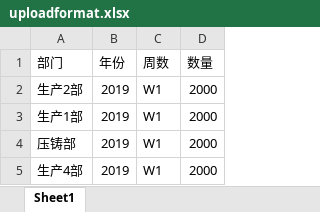
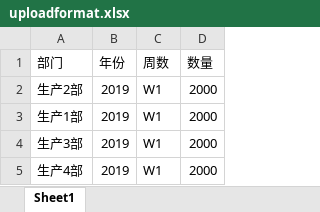
Before and after one commit to PGIMES/MES, an Excel workbook: UserGuide/uploadformat.xlsx, sheet Sheet1, drawn as a sheet; values as stored, in another font and other column widths than the file's, no borders; the diff names each change by its address in the sheet, - before the commit and + after, or states it on an @@ line.

Commit message:
Update uploadformat.xlsx

```diff
--- a/UserGuide/uploadformat.xlsx (sheet Sheet1)
+++ b/UserGuide/uploadformat.xlsx (sheet Sheet1)
-A4 (部门): 压铸部
+A4 (部门): 生产3部
```
